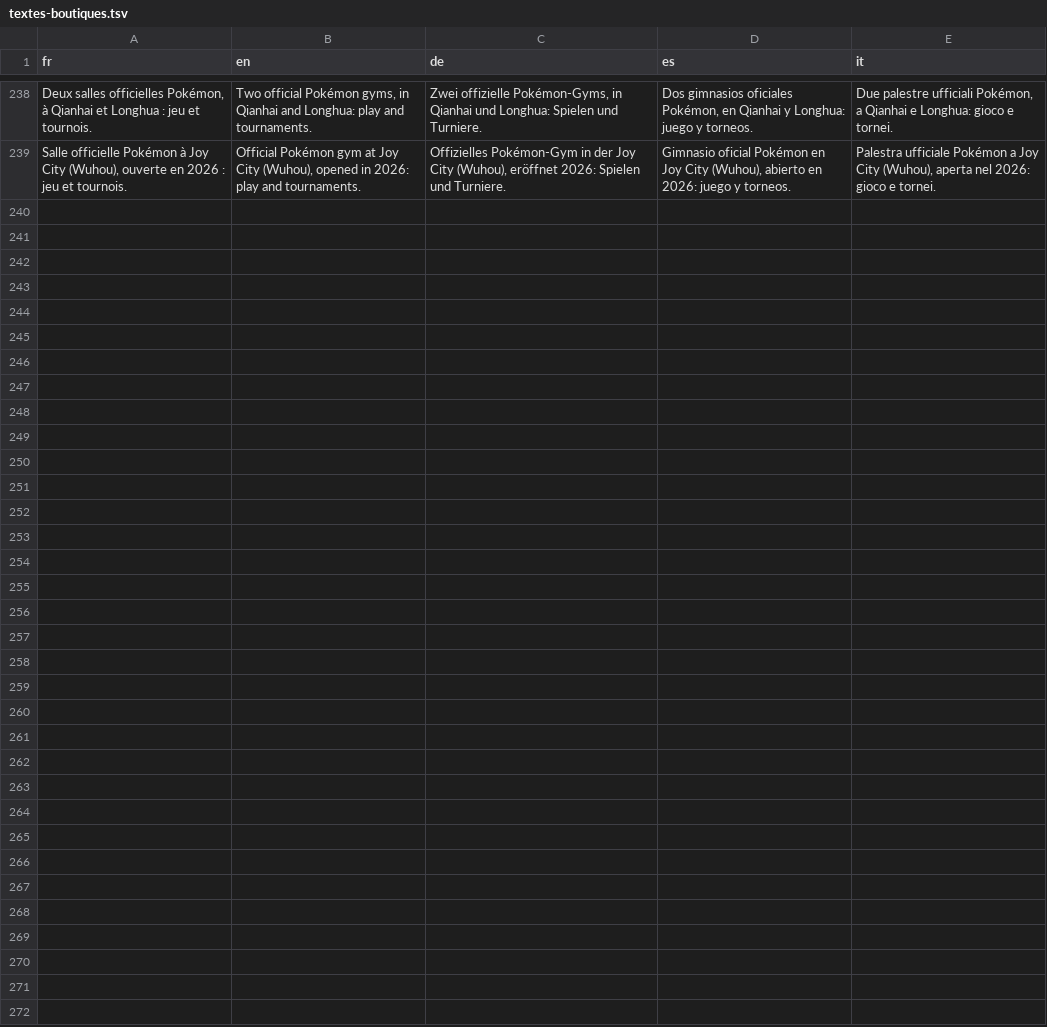
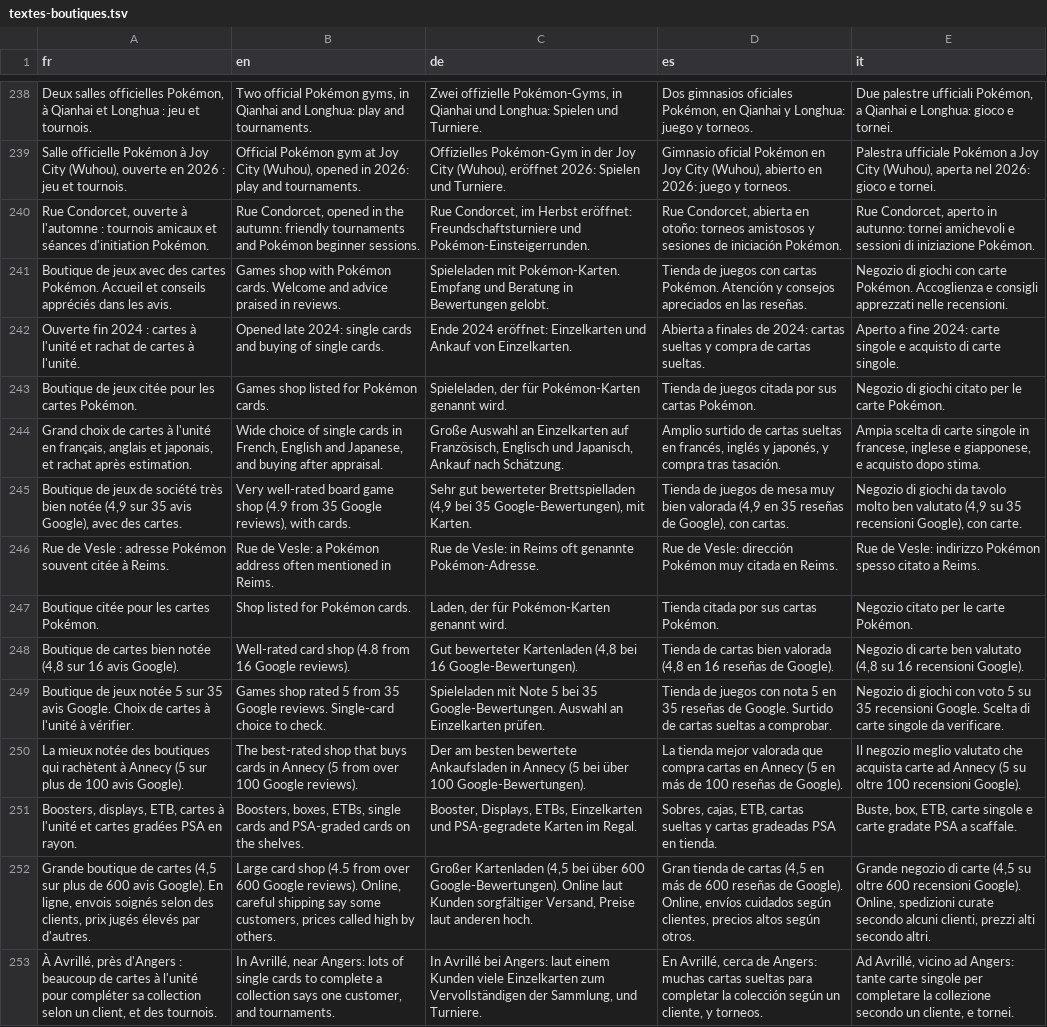
Before and after one commit to blevdosmiles/callit, a TSV file: i18n/textes-boutiques.tsv, drawn as a sheet; only a part is shown, gaps mark what is left out; the diff names each change by its address in the sheet, - before the commit and + after, or states it on an @@ line.

```diff
--- a/i18n/textes-boutiques.tsv
+++ b/i18n/textes-boutiques.tsv
+row 240: Rue Condorcet, ouverte à l'automne : tournois amicaux et séances d'initiation Pokémon. | Rue Condorcet, opened in the autumn: friendly tournaments and Pokémon beginner sessions. | Rue Condorcet, im Herbst eröffnet: Freundschaftsturniere und Pokémon-Einsteigerrunden. | Rue Condorcet, abierta en otoño: torneos amistosos y sesiones de iniciación Pokémon. | Rue Condorcet, aperto in autunno: tornei amichevoli e sessioni di iniziazione Pokémon.
+row 241: Boutique de jeux avec des cartes Pokémon. Accueil et conseils appréciés dans les avis. | Games shop with Pokémon cards. Welcome and advice praised in reviews. | Spieleladen mit Pokémon-Karten. Empfang und Beratung in Bewertungen gelobt. | Tienda de juegos con cartas Pokémon. Atención y consejos apreciados en las reseñas. | Negozio di giochi con carte Pokémon. Accoglienza e consigli apprezzati nelle recensioni.
+row 242: Ouverte fin 2024 : cartes à l'unité et rachat de cartes à l'unité. | Opened late 2024: single cards and buying of single cards. | Ende 2024 eröffnet: Einzelkarten und Ankauf von Einzelkarten. | Abierta a finales de 2024: cartas sueltas y compra de cartas sueltas. | Aperto a fine 2024: carte singole e acquisto di carte singole.
+row 243: Boutique de jeux citée pour les cartes Pokémon. | Games shop listed for Pokémon cards. | Spieleladen, der für Pokémon-Karten genannt wird. | Tienda de juegos citada por sus cartas Pokémon. | Negozio di giochi citato per le carte Pokémon.
+row 244: Grand choix de cartes à l'unité en français, anglais et japonais, et rachat après estimation. | Wide choice of single cards in French, English and Japanese, and buying after appraisal. | Große Auswahl an Einzelkarten auf Französisch, Englisch und Japanisch, Ankauf nach Schätzung. | Amplio surtido de cartas sueltas en francés, inglés y japonés, y compra tras tasación. | Ampia scelta di carte singole in francese, inglese e giapponese, e acquisto dopo stima.
+row 245: Boutique de jeux de société très bien notée (4,9 sur 35 avis Google), avec des cartes. | Very well-rated board game shop (4.9 from 35 Google reviews), with cards. | Sehr gut bewerteter Brettspielladen (4,9 bei 35 Google-Bewertungen), mit Karten. | Tienda de juegos de mesa muy bien valorada (4,9 en 35 reseñas de Google), con cartas. | Negozio di giochi da tavolo molto ben valutato (4,9 su 35 recensioni Google), con carte.
+row 246: Rue de Vesle : adresse Pokémon souvent citée à Reims. | Rue de Vesle: a Pokémon address often mentioned in Reims. | Rue de Vesle: in Reims oft genannte Pokémon-Adresse. | Rue de Vesle: dirección Pokémon muy citada en Reims. | Rue de Vesle: indirizzo Pokémon spesso citato a Reims.
+row 247: Boutique citée pour les cartes Pokémon. | Shop listed for Pokémon cards. | Laden, der für Pokémon-Karten genannt wird. | Tienda citada por sus cartas Pokémon. | Negozio citato per le carte Pokémon.
+row 248: Boutique de cartes bien notée (4,8 sur 16 avis Google). | Well-rated card shop (4.8 from 16 Google reviews). | Gut bewerteter Kartenladen (4,8 bei 16 Google-Bewertungen). | Tienda de cartas bien valorada (4,8 en 16 reseñas de Google). | Negozio di carte ben valutato (4,8 su 16 recensioni Google).
+row 249: Boutique de jeux notée 5 sur 35 avis Google. Choix de cartes à l'unité à vérifier. | Games shop rated 5 from 35 Google reviews. Single-card choice to check. | Spieleladen mit Note 5 bei 35 Google-Bewertungen. Auswahl an Einzelkarten prüfen. | Tienda de juegos con nota 5 en 35 reseñas de Google. Surtido de cartas sueltas a comprobar. | Negozio di giochi con voto 5 su 35 recensioni Google. Scelta di carte singole da verificare.
+row 250: La mieux notée des boutiques qui rachètent à Annecy (5 sur plus de 100 avis Google). | The best-rated shop that buys cards in Annecy (5 from over 100 Google reviews). | Der am besten bewertete Ankaufsladen in Annecy (5 bei über 100 Google-Bewertungen). | La tienda mejor valorada que compra cartas en Annecy (5 en más de 100 reseñas de Google). | Il negozio meglio valutato che acquista carte ad Annecy (5 su oltre 100 recensioni Google).
+row 251: Boosters, displays, ETB, cartes à l'unité et cartes gradées PSA en rayon. | Boosters, boxes, ETBs, single cards and PSA-graded cards on the shelves. | Booster, Displays, ETBs, Einzelkarten und PSA-gegradete Karten im Regal. | Sobres, cajas, ETB, cartas sueltas y cartas gradeadas PSA en tienda. | Buste, box, ETB, carte singole e carte gradate PSA a scaffale.
+row 252: Grande boutique de cartes (4,5 sur plus de 600 avis Google). En ligne, envois soignés selon des clients, prix jugés élevés par d'autres. | Large card shop (4.5 from over 600 Google reviews). Online, careful shipping say some customers, prices called high by others. | Großer Kartenladen (4,5 bei über 600 Google-Bewertungen). Online laut Kunden sorgfältiger Versand, Preise laut anderen hoch. | Gran tienda de cartas (4,5 en más de 600 reseñas de Google). Online, envíos cuidados según clientes, precios altos según otros. | Grande negozio di carte (4,5 su oltre 600 recensioni Google). Online, spedizioni curate secondo alcuni clienti, prezzi alti secondo altri.
+row 253: À Avrillé, près d'Angers : beaucoup de cartes à l'unité pour compléter sa collection selon un client, et des tournois. | In Avrillé, near Angers: lots of single cards to complete a collection says one customer, and tournaments. | In Avrillé bei Angers: laut einem Kunden viele Einzelkarten zum Vervollständigen der Sammlung, und Turniere. | En Avrillé, cerca de Angers: muchas cartas sueltas para completar la colección según un cliente, y torneos. | Ad Avrillé, vicino ad Angers: tante carte singole per completare la collezione secondo un cliente, e tornei.
```
Also changed, not shown: 5 other files.
